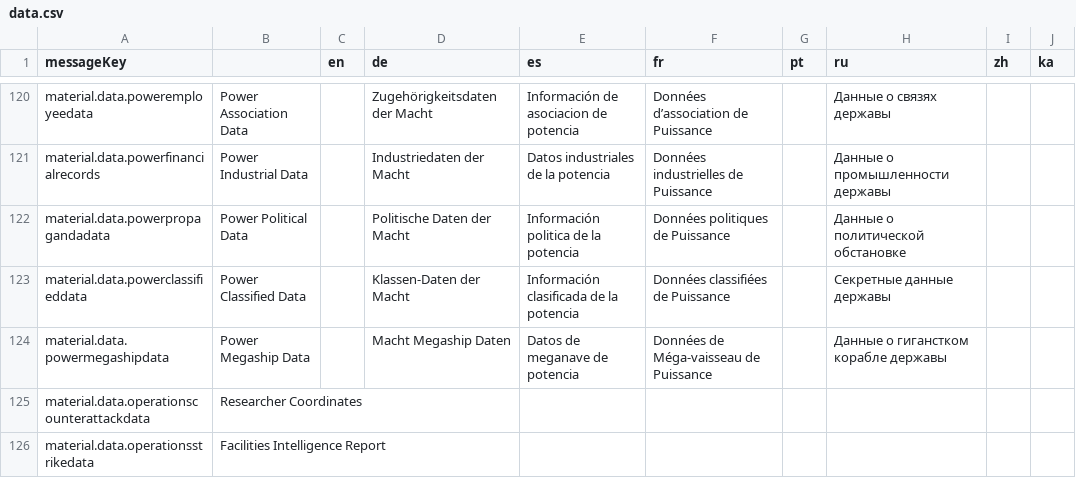
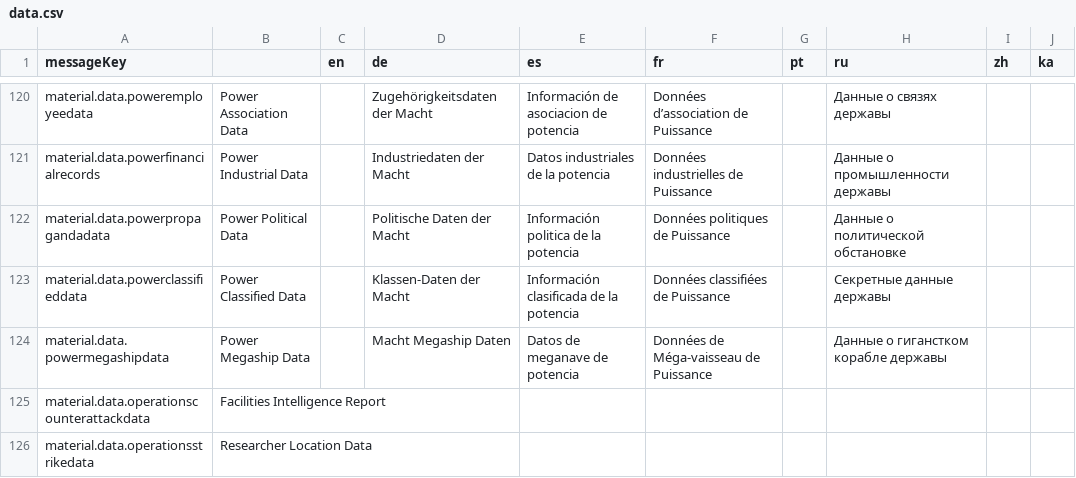
Before and after one commit to jixxed/ed-odyssey-materials-helper, a CSV file: application/src/main/resources/locale/material/odyssey/data.csv, drawn as a sheet; only a part is shown, gaps mark what is left out.

Commit message:
update name and flip

```diff
--- a/application/src/main/resources/locale/material/odyssey/data.csv
+++ b/application/src/main/resources/locale/material/odyssey/data.csv
@@ -124,3 +124,3 @@
 "material.data.powermegashipdata","Power Megaship Data","","Macht Megaship Daten","Datos de meganave de potencia","Données de Méga-vaisseau de Puissance","","Данные о гиганстком корабле державы","",""
-"material.data.operationscounterattackdata","Researcher Coordinates","","","","","","","",""
-"material.data.operationsstrikedata","Facilities Intelligence Report","","","","","","","",""
+"material.data.operationscounterattackdata","Facilities Intelligence Report","","","","","","","",""
+"material.data.operationsstrikedata","Researcher Location Data","","","","","","","",""
```
